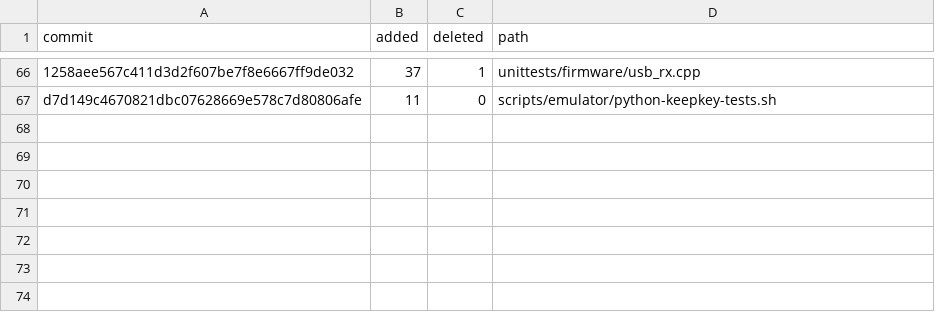
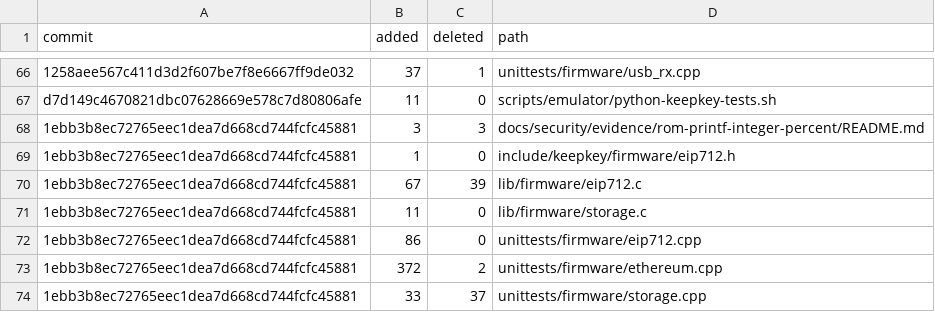
Before and after one commit to BitHighlander/keepkey-firmware, a TSV file: docs/release/audit-units/715-06-history-20260924.tsv, drawn as a sheet; only a part is shown, gaps mark what is left out; the diff names each change by its address in the sheet, - before the commit and + after, or states it on an @@ line.

Commit message:
docs(audit): record Stack 06 review dispositions and corrective evidence

```diff
--- a/docs/release/audit-units/715-06-history-20260924.tsv
+++ b/docs/release/audit-units/715-06-history-20260924.tsv
+row 68: 1ebb3b8ec72765eec1dea7d668cd744fcfc45881 | 3 | 3 | docs/security/evidence/rom-printf-integer-percent/README.md
+row 69: 1ebb3b8ec72765eec1dea7d668cd744fcfc45881 | 1 | 0 | include/keepkey/firmware/eip712.h
+row 70: 1ebb3b8ec72765eec1dea7d668cd744fcfc45881 | 67 | 39 | lib/firmware/eip712.c
+row 71: 1ebb3b8ec72765eec1dea7d668cd744fcfc45881 | 11 | 0 | lib/firmware/storage.c
+row 72: 1ebb3b8ec72765eec1dea7d668cd744fcfc45881 | 86 | 0 | unittests/firmware/eip712.cpp
+row 73: 1ebb3b8ec72765eec1dea7d668cd744fcfc45881 | 372 | 2 | unittests/firmware/ethereum.cpp
+row 74: 1ebb3b8ec72765eec1dea7d668cd744fcfc45881 | 33 | 37 | unittests/firmware/storage.cpp
```
Also changed, not shown: 4 other files.
